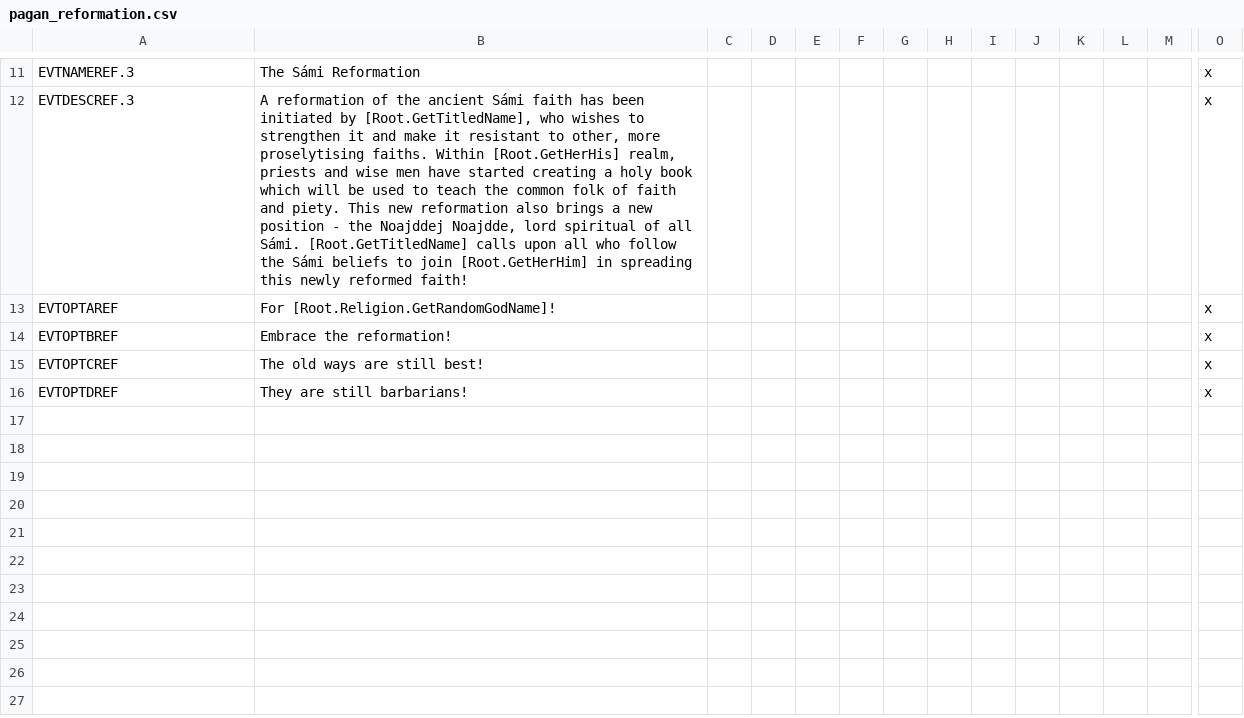
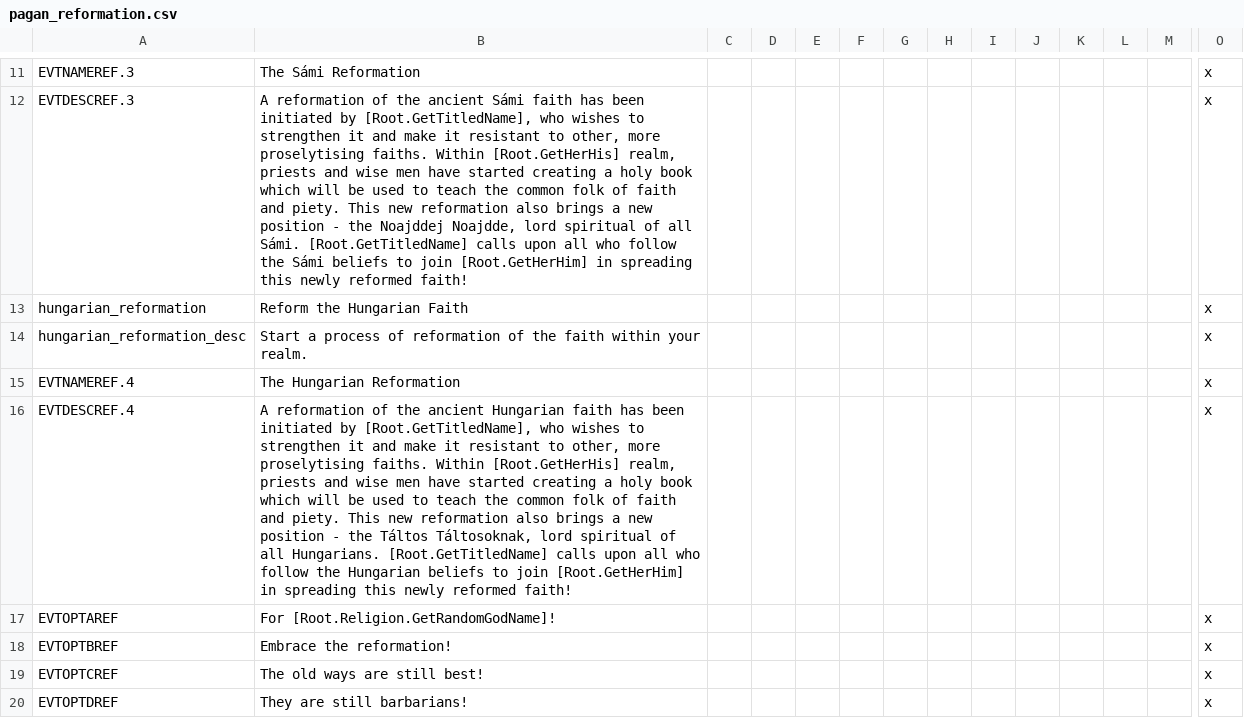
Before and after one commit to darkgamma/erebos-mod, a CSV file: localisation/pagan_reformation.csv, drawn as a sheet; only a part is shown, gaps mark what is left out; rows hold the shown columns only; the diff names each change by its address in the sheet, - before the commit and + after, or states it on an @@ line.

```diff
--- a/localisation/pagan_reformation.csv
+++ b/localisation/pagan_reformation.csv
+row 13: hungarian_reformation | Reform the Hungarian Faith |  |  |  |  |  |  |  |  |  |  |  | x
+row 14: hungarian_reformation_desc | Start a process of reformation of the faith within your realm. |  |  |  |  |  |  |  |  |  |  |  | x
+row 15: EVTNAMEREF.4 | The Hungarian Reformation |  |  |  |  |  |  |  |  |  |  |  | x
+row 16: EVTDESCREF.4 | A reformation of the ancient Hungarian faith has been initiated by [Root.GetTitledName], who wishes to strengthen it and make it resistant to other, more proselytising faiths. Within [Root.GetHerHis] realm, priests and wise men have started creating a holy book which will be used to teach the common folk of faith and piety. This new reformation also brings a new position - the Táltos Táltosoknak, lord spiritual of all Hungarians. [Root.GetTitledName] calls upon all who follow the Hungarian beliefs to join [Root.GetHerHim] in spreading this newly reformed faith! |  |  |  |  |  |  |  |  |  |  |  | x
```
Also changed, not shown: localisation/cultural_titles.csv.
